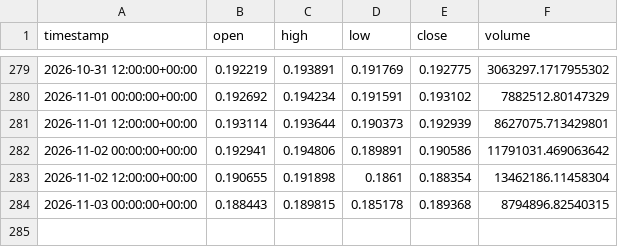
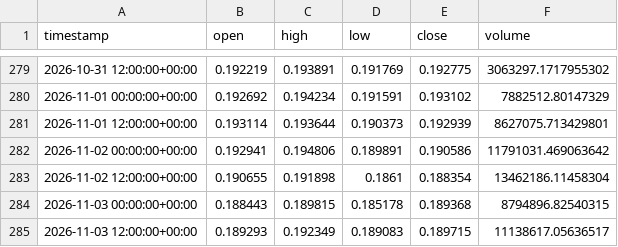
Before and after one commit to jcbusti-stack/Trading-nicabot, a CSV file: datos_velas/ADA_USD_12h.csv, drawn as a sheet; only a part is shown, gaps mark what is left out; the diff names each change by its address in the sheet, - before the commit and + after, or states it on an @@ line.

```diff
--- a/datos_velas/ADA_USD_12h.csv
+++ b/datos_velas/ADA_USD_12h.csv
+row 285: 2026-11-03 12:00:00+00:00 | 0.189293 | 0.192349 | 0.189083 | 0.189715 | 11138617.05636517
```
Also changed, not shown: datos_velas/BONK_USD_12h.csv, datos_velas/ENA_USD_12h.csv, 12 other files.
